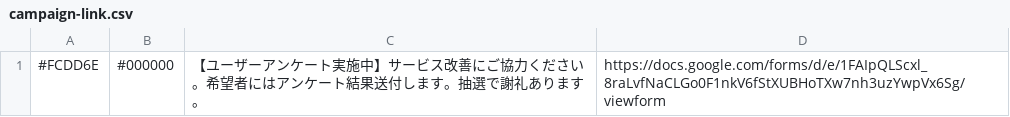
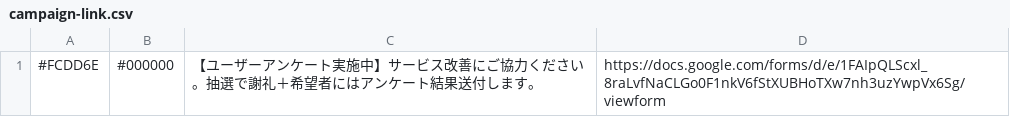
Before and after one commit to we-are-ma/protopedia-terms, a CSV file: campaign-link.csv, drawn as a sheet.

Commit message:
Update campaign-link.csv

```diff
--- a/campaign-link.csv
+++ b/campaign-link.csv
@@ -1 +1 @@
-#FCDD6E,#000000,【ユーザーアンケート実施中】サービス改善にご協力ください。希望者にはアンケート結果送付します。抽選で謝礼あります。,https://docs.google.com/forms/d/e/1FAIpQLScxl_8raLvfNaCLGo0F1nkV6fStXUBHoTXw7nh3uzYwpVx6Sg/viewform
+#FCDD6E,#000000,【ユーザーアンケート実施中】サービス改善にご協力ください。抽選で謝礼＋希望者にはアンケート結果送付します。,https://docs.google.com/forms/d/e/1FAIpQLScxl_8raLvfNaCLGo0F1nkV6fStXUBHoTXw7nh3uzYwpVx6Sg/viewform
```
